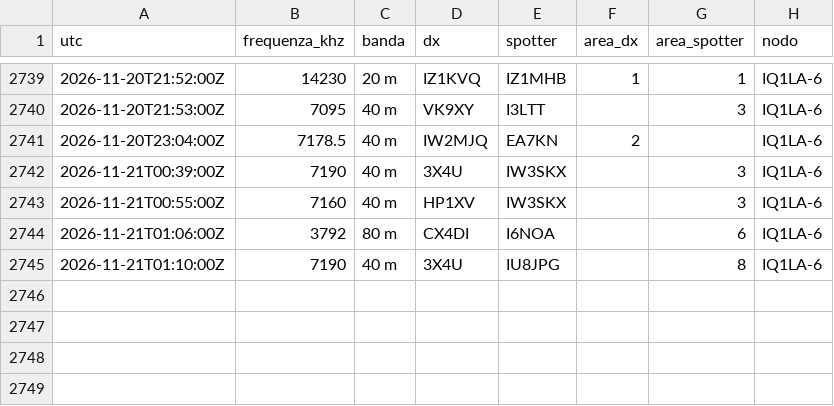
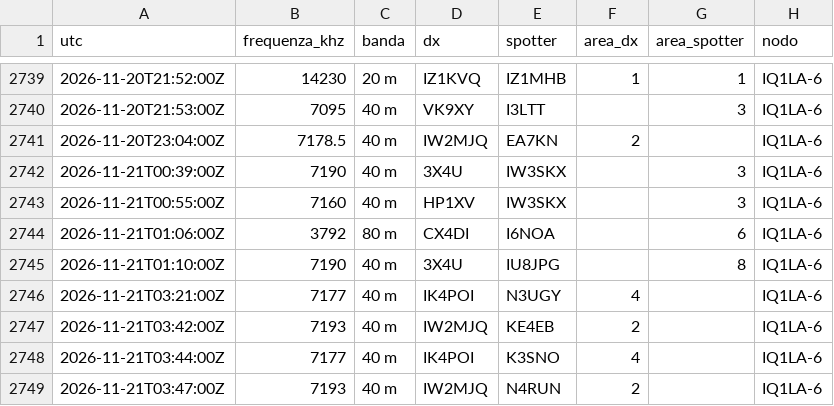
Before and after one commit to altolazio/propagazione_HF, a CSV file: 2026-11/cluster_spot.csv, drawn as a sheet; only a part is shown, gaps mark what is left out.

```diff
--- a/2026-11/cluster_spot.csv
+++ b/2026-11/cluster_spot.csv
@@ -2745 +2745,5 @@ utc,frequenza_khz,banda,dx,spotter,area_dx,area_spotter,nodo
 2026-11-21T01:10:00Z,7190,40 m,3X4U,IU8JPG,,8,IQ1LA-6
+2026-11-21T03:21:00Z,7177,40 m,IK4POI,N3UGY,4,,IQ1LA-6
+2026-11-21T03:42:00Z,7193,40 m,IW2MJQ,KE4EB,2,,IQ1LA-6
+2026-11-21T03:44:00Z,7177,40 m,IK4POI,K3SNO,4,,IQ1LA-6
+2026-11-21T03:47:00Z,7193,40 m,IW2MJQ,N4RUN,2,,IQ1LA-6
```
Also changed, not shown: 2026-11/bande.csv, 2026-11/meteo_spazio.csv, 5 other files.
